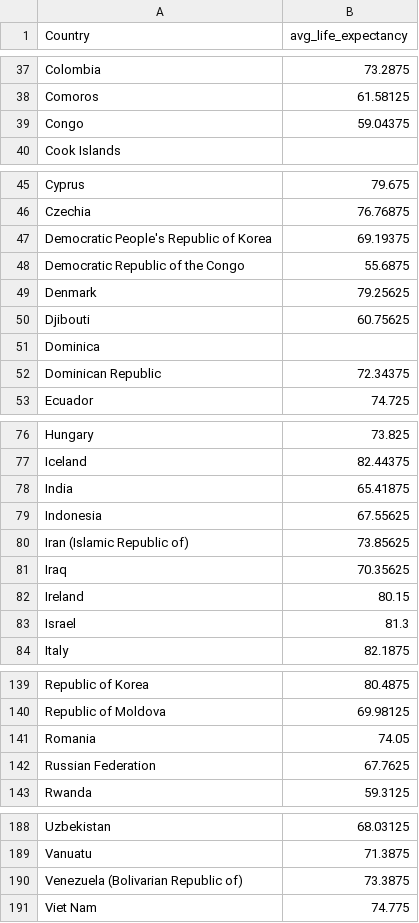
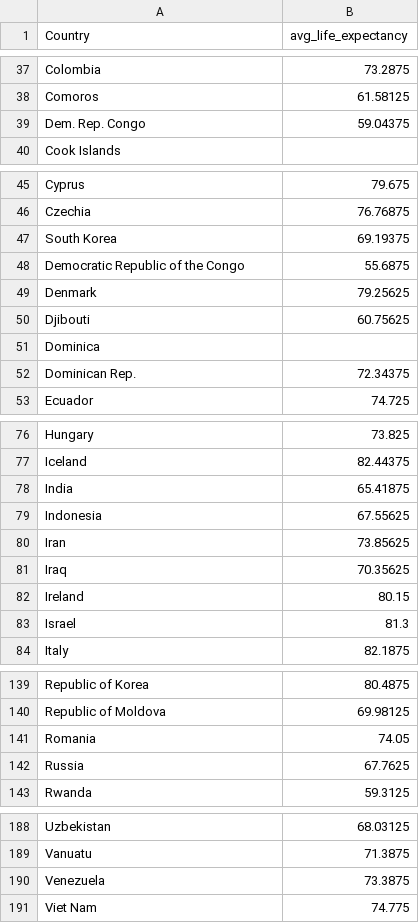
Before and after one commit to adrielkosasih/FIT3179, a CSV file: data/Map Data.csv, drawn as a sheet; only a part is shown, gaps mark what is left out.

Commit message:
Update Map Data.csv

```diff
--- a/data/Map Data.csv
+++ b/data/Map Data.csv
@@ -38,3 +38,3 @@ Colombia,73.2875
 Comoros,61.58125
-Congo,59.04375
+Dem. Rep. Congo,59.04375
 Cook Islands,
@@ -46,3 +46,3 @@ Cyprus,79.675
 Czechia,76.76875
-Democratic People's Republic of Korea,69.19375
+South Korea,69.19375
 Democratic Republic of the Congo,55.6875
@@ -51,3 +51,3 @@ Djibouti,60.75625
 Dominica,
-Dominican Republic,72.34375
+Dominican Rep.,72.34375
 Ecuador,74.725
@@ -79,3 +79,3 @@ India,65.41875
 Indonesia,67.55625
-Iran (Islamic Republic of),73.85625
+Iran,73.85625
 Iraq,70.35625
@@ -141,3 +141,3 @@ Republic of Moldova,69.98125
 Romania,74.05
-Russian Federation,67.7625
+Russia,67.7625
 Rwanda,59.3125
@@ -189,3 +189,3 @@ Uzbekistan,68.03125
 Vanuatu,71.3875
-Venezuela (Bolivarian Republic of),73.3875
+Venezuela,73.3875
 Viet Nam,74.775
```
